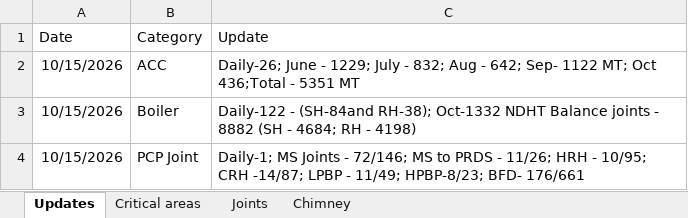
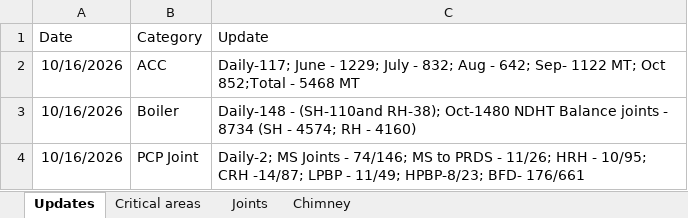
Before and after one commit to kaimal-abu/Project-Dashboard, an Excel workbook: Daily-updates.xlsx, sheet Updates, drawn as a sheet; values as stored, in another font and other column widths than the file's, no borders; the diff names each change by its address in the sheet, - before the commit and + after, or states it on an @@ line.

```diff
--- a/Daily-updates.xlsx (sheet Updates)
+++ b/Daily-updates.xlsx (sheet Updates)
-A2:A4 (Date): 10/15/2026
+A2:A4 (Date): 10/16/2026
-C2 (Update): Daily-26; June - 1229; July - 832; Aug - 642; Sep- 1122 MT; Oct 436;Total - 5351 MT
+C2 (Update): Daily-117; June - 1229; July - 832; Aug - 642; Sep- 1122 MT; Oct 852;Total - 5468 MT
-C3 (Update): Daily-122 - (SH-84and RH-38); Oct-1332 NDHT Balance joints - 8882 (SH - 4684; RH - 4198)
+C3 (Update): Daily-148 - (SH-110and RH-38); Oct-1480 NDHT Balance joints - 8734 (SH - 4574; RH - 4160)
-C4 (Update): Daily-1; MS Joints - 72/146; MS to…
+C4 (Update): Daily-2; MS Joints - 74/146; MS to…
```
Also changed, not shown: sheet Joints, sheet Critical areas.
